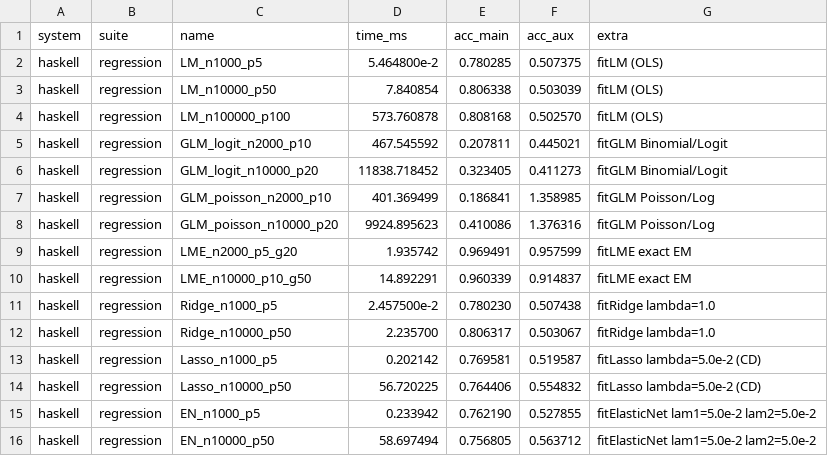
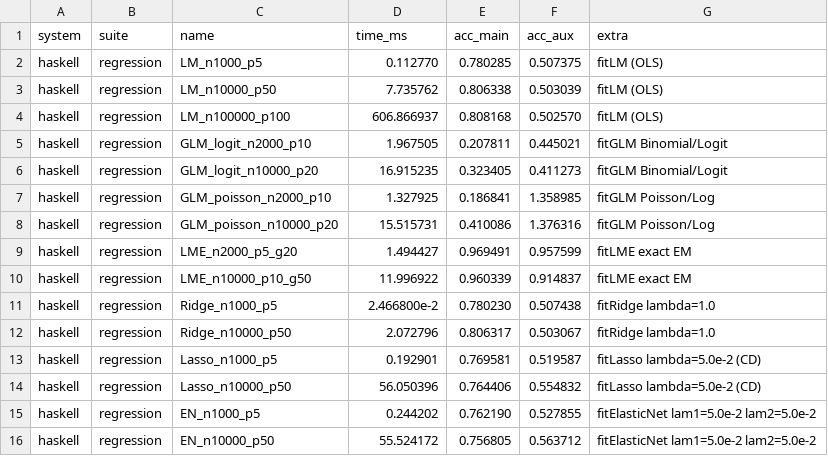
Before and after one commit to frenzieddoll/hanalyze, a CSV file: bench/results/haskell/regression.csv, drawn as a sheet.

```diff
--- a/bench/results/haskell/regression.csv
+++ b/bench/results/haskell/regression.csv
@@ -1,16 +1,16 @@
 system,suite,name,time_ms,acc_main,acc_aux,extra
-haskell,regression,LM_n1000_p5,5.464800e-2,0.780285,0.507375,fitLM (OLS)
-haskell,regression,LM_n10000_p50,7.840854,0.806338,0.503039,fitLM (OLS)
-haskell,regression,LM_n100000_p100,573.760878,0.808168,0.502570,fitLM (OLS)
-haskell,regression,GLM_logit_n2000_p10,467.545592,0.207811,0.445021,fitGLM Binomial/Logit
-haskell,regression,GLM_logit_n10000_p20,11838.718452,0.323405,0.411273,fitGLM Binomial/Logit
-haskell,regression,GLM_poisson_n2000_p10,401.369499,0.186841,1.358985,fitGLM Poisson/Log
-haskell,regression,GLM_poisson_n10000_p20,9924.895623,0.410086,1.376316,fitGLM Poisson/Log
-haskell,regression,LME_n2000_p5_g20,1.935742,0.969491,0.957599,fitLME exact EM
-haskell,regression,LME_n10000_p10_g50,14.892291,0.960339,0.914837,fitLME exact EM
-haskell,regression,Ridge_n1000_p5,2.457500e-2,0.780230,0.507438,fitRidge lambda=1.0
-haskell,regression,Ridge_n10000_p50,2.235700,0.806317,0.503067,fitRidge lambda=1.0
-haskell,regression,Lasso_n1000_p5,0.202142,0.769581,0.519587,fitLasso lambda=5.0e-2 (CD)
-haskell,regression,Lasso_n10000_p50,56.720225,0.764406,0.554832,fitLasso lambda=5.0e-2 (CD)
-haskell,regression,EN_n1000_p5,0.233942,0.762190,0.527855,fitElasticNet lam1=5.0e-2 lam2=5.0e-2
-haskell,regression,EN_n10000_p50,58.697494,0.756805,0.563712,fitElasticNet lam1=5.0e-2 lam2=5.0e-2
+haskell,regression,LM_n1000_p5,0.112770,0.780285,0.507375,fitLM (OLS)
+haskell,regression,LM_n10000_p50,7.735762,0.806338,0.503039,fitLM (OLS)
+haskell,regression,LM_n100000_p100,606.866937,0.808168,0.502570,fitLM (OLS)
+haskell,regression,GLM_logit_n2000_p10,1.967505,0.207811,0.445021,fitGLM Binomial/Logit
+haskell,regression,GLM_logit_n10000_p20,16.915235,0.323405,0.411273,fitGLM Binomial/Logit
+haskell,regression,GLM_poisson_n2000_p10,1.327925,0.186841,1.358985,fitGLM Poisson/Log
+haskell,regression,GLM_poisson_n10000_p20,15.515731,0.410086,1.376316,fitGLM Poisson/Log
+haskell,regression,LME_n2000_p5_g20,1.494427,0.969491,0.957599,fitLME exact EM
+haskell,regression,LME_n10000_p10_g50,11.996922,0.960339,0.914837,fitLME exact EM
+haskell,regression,Ridge_n1000_p5,2.466800e-2,0.780230,0.507438,fitRidge lambda=1.0
+haskell,regression,Ridge_n10000_p50,2.072796,0.806317,0.503067,fitRidge lambda=1.0
+haskell,regression,Lasso_n1000_p5,0.192901,0.769581,0.519587,fitLasso lambda=5.0e-2 (CD)
+haskell,regression,Lasso_n10000_p50,56.050396,0.764406,0.554832,fitLasso lambda=5.0e-2 (CD)
+haskell,regression,EN_n1000_p5,0.244202,0.762190,0.527855,fitElasticNet lam1=5.0e-2 lam2=5.0e-2
+haskell,regression,EN_n10000_p50,55.524172,0.756805,0.563712,fitElasticNet lam1=5.0e-2 lam2=5.0e-2
```
Also changed, not shown: 2 other files.
